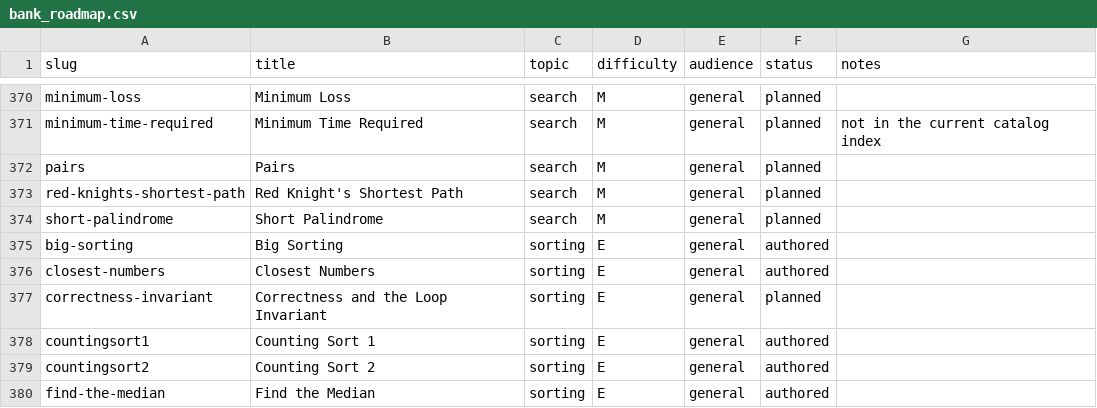
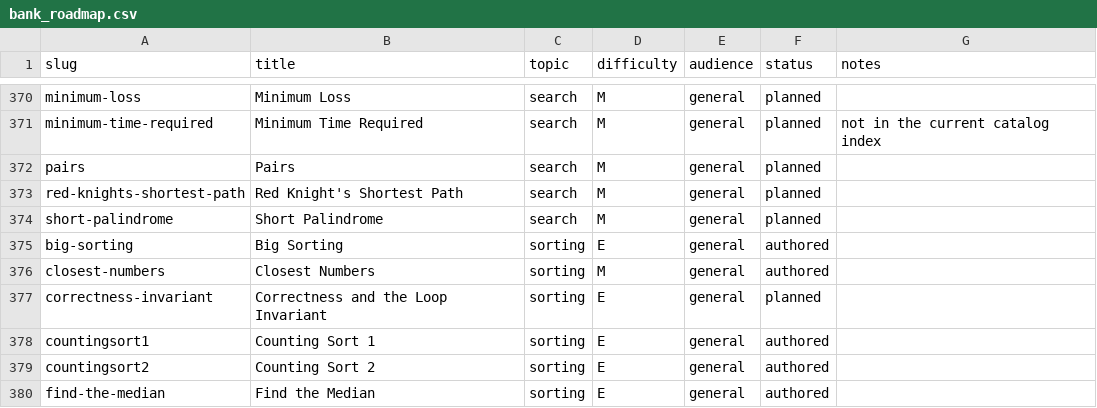
Before and after one commit to Ary300/ptcodingnight, a CSV file: data/bank_roadmap.csv, drawn as a sheet; only a part is shown, gaps mark what is left out.

```diff
--- a/data/bank_roadmap.csv
+++ b/data/bank_roadmap.csv
@@ -375,3 +375,3 @@ short-palindrome,Short Palindrome,search,M,general,planned,
 big-sorting,Big Sorting,sorting,E,general,authored,
-closest-numbers,Closest Numbers,sorting,E,general,authored,
+closest-numbers,Closest Numbers,sorting,M,general,authored,
 correctness-invariant,Correctness and the Loop Invariant,sorting,E,general,planned,
```
Also changed, not shown: 1 other file.
